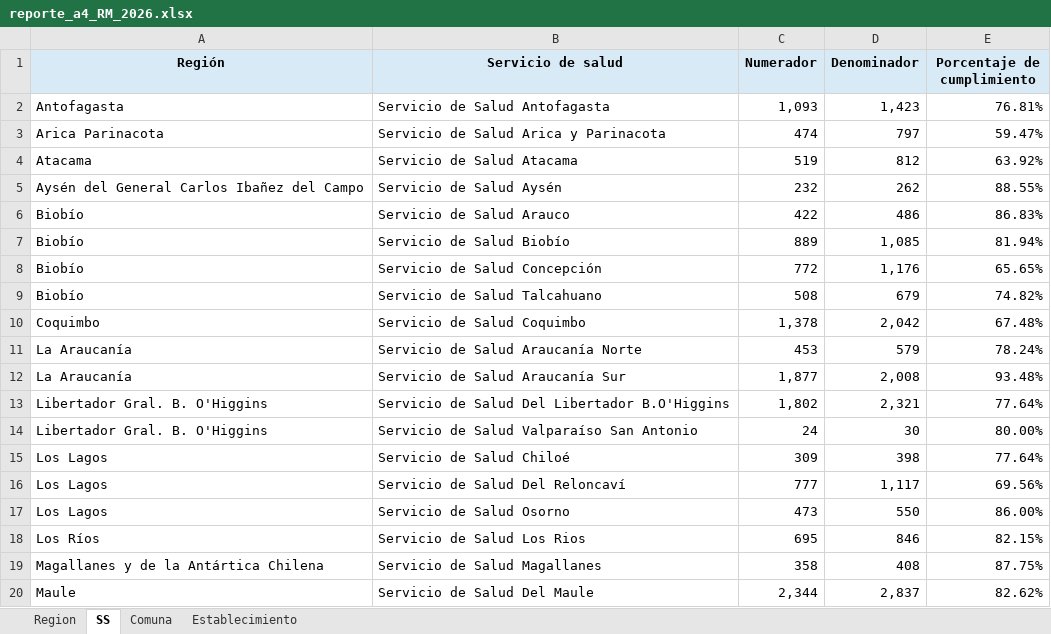
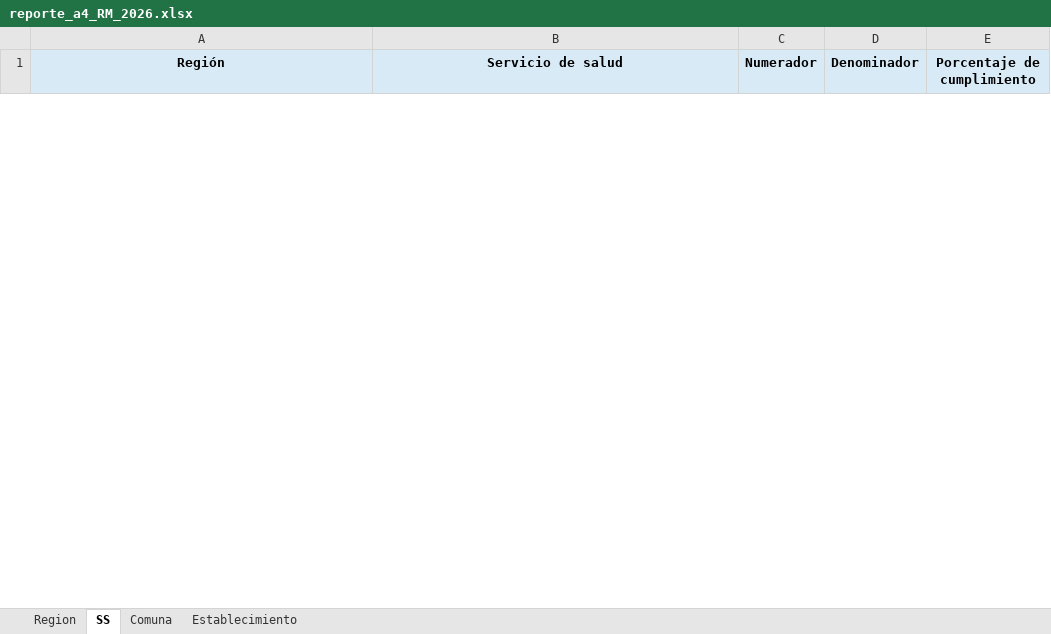
Before and after one commit to santiagofh/REM-CCHc, an Excel workbook: output/reporte_a4_RM_2026.xlsx, sheet SS, drawn as a sheet; only a part is shown; values as stored, in another font and other column widths than the file's, no borders; removed rows and columns are numbered as before the commit, all else as after; the diff covers the shown part only; the diff names each change by its address in the sheet, - before the commit and + after, or states it on an @@ line.

```diff
--- a/output/reporte_a4_RM_2026.xlsx (sheet SS)
+++ b/output/reporte_a4_RM_2026.xlsx (sheet SS)
-row 2: Antofagasta | Servicio de Salud Antofagasta | 1,093 | 1,423 | 76.81%
-row 3: Arica Parinacota | Servicio de Salud Arica y Parinacota | 474 | 797 | 59.47%
-row 4: Atacama | Servicio de Salud Atacama | 519 | 812 | 63.92%
-row 5: Aysén del General Carlos Ibañez del Campo | Servicio de Salud Aysén | 232 | 262 | 88.55%
-row 6: Biobío | Servicio de Salud Arauco | 422 | 486 | 86.83%
-row 7: Biobío | Servicio de Salud Biobío | 889 | 1,085 | 81.94%
-row 8: Biobío | Servicio de Salud Concepción | 772 | 1,176 | 65.65%
-row 9: Biobío | Servicio de Salud Talcahuano | 508 | 679 | 74.82%
-row 10: Coquimbo | Servicio de Salud Coquimbo | 1,378 | 2,042 | 67.48%
-row 11: La Araucanía | Servicio de Salud Araucanía Norte | 453 | 579 | 78.24%
-row 12: La Araucanía | Servicio de Salud Araucanía Sur | 1,877 | 2,008 | 93.48%
-row 13: Libertador Gral. B. O'Higgins | Servicio de Salud Del Libertador B.O'Higgins | 1,802 | 2,321 | 77.64%
-row 14: Libertador Gral. B. O'Higgins | Servicio de Salud Valparaíso San Antonio | 24 | 30 | 80.00%
-row 15: Los Lagos | Servicio de Salud Chiloé | 309 | 398 | 77.64%
-row 16: Los Lagos | Servicio de Salud Del Reloncaví | 777 | 1,117 | 69.56%
-row 17: Los Lagos | Servicio de Salud Osorno | 473 | 550 | 86.00%
-row 18: Los Ríos | Servicio de Salud Los Rios | 695 | 846 | 82.15%
-row 19: Magallanes y de la Antártica Chilena | Servicio de Salud Magallanes | 358 | 408 | 87.75%
-row 20: Maule | Servicio de Salud Del Maule | 2,344 | 2,837 | 82.62%
```
Also changed, not shown: 31 added rows and 12 removed rows elsewhere in this sheet, sheet Establecimiento, sheet Comuna, sheet Region, output/reporte_a2_RM_2026.xlsx, output/reporte_a4_RM_2025.xlsx, 9 other files.
